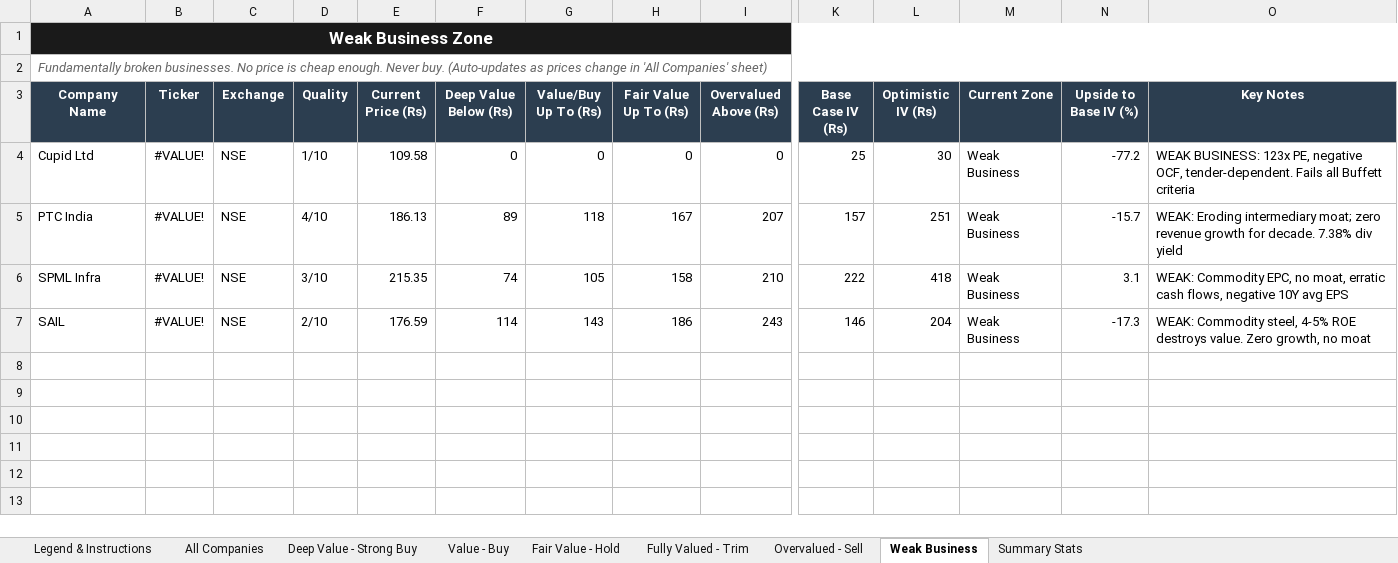
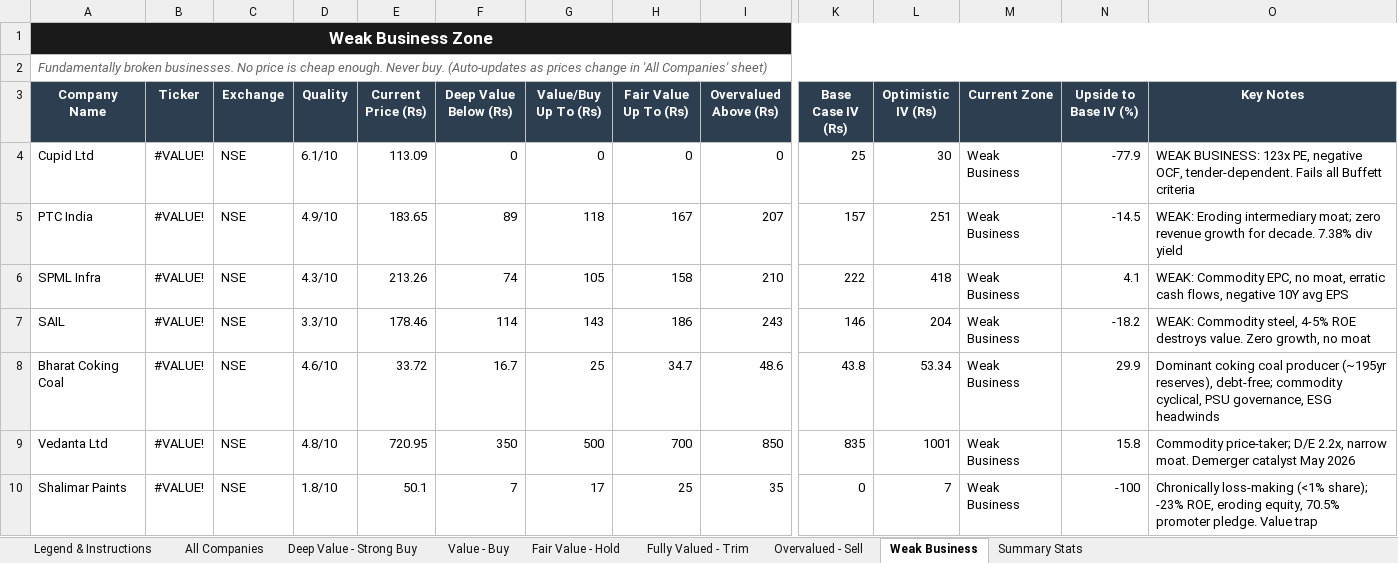
Before and after one commit to Bug-Whisperer/investmentAnalysisDump, an Excel workbook: Investment_Analysis_Tracker.xlsx, sheet Weak Business, drawn as a sheet; only a part is shown, gaps mark what is left out; values as stored, in another font and other column widths than the file's, no borders; rows hold the shown columns only; the diff names each change by its address in the sheet, - before the commit and + after, or states it on an @@ line.

```diff
--- a/Investment_Analysis_Tracker.xlsx (sheet Weak Business)
+++ b/Investment_Analysis_Tracker.xlsx (sheet Weak Business)
-D4 (Quality): 1/10
+D4 (Quality): 6.1/10
-E4 (Current Price (Rs)): 109.58
+E4 (Current Price (Rs)): 113.09
-N4 (Upside to Base IV (%)): -77.2
+N4 (Upside to Base IV (%)): -77.9
-D5 (Quality): 4/10
+D5 (Quality): 4.9/10
-E5 (Current Price (Rs)): 186.13
+E5 (Current Price (Rs)): 183.65
-N5 (Upside to Base IV (%)): -15.7
+N5 (Upside to Base IV (%)): -14.5
-D6 (Quality): 3/10
+D6 (Quality): 4.3/10
-E6 (Current Price (Rs)): 215.35
+E6 (Current Price (Rs)): 213.26
-N6 (Upside to Base IV (%)): 3.1
+N6 (Upside to Base IV (%)): 4.1
-D7 (Quality): 2/10
+D7 (Quality): 3.3/10
-E7 (Current Price (Rs)): 176.59
+E7 (Current Price (Rs)): 178.46
-N7 (Upside to Base IV (%)): -17.3
+N7 (Upside to Base IV (%)): -18.2
+row 8: Bharat Coking Coal | #VALUE! | NSE | 4.6/10 | 33.72 | 16.7 | 25 | 34.7 | 48.6 | 43.8 | 53.34 | Weak Business | 29.9 | Dominant coking coal producer (~195yr reserves), debt-free; commodity cyclical, PSU governance, ESG headwinds
+row 9: Vedanta Ltd | #VALUE! | NSE | 4.8/10 | 720.95 | 350 | 500 | 700 | 850 | 835 | 1001 | Weak Business | 15.8 | Commodity price-taker; D/E 2.2x, narrow moat. Demerger catalyst May 2026
+row 10: Shalimar Paints | #VALUE! | NSE | 1.8/10 | 50.1 | 7 | 17 | 25 | 35 | 0 | 7 | Weak Business | -100 | Chronically loss-making (<1% share); -23% ROE, eroding equity, 70.5% promoter pledge. Value trap
```
Also changed, not shown: sheet All Companies, sheet Fully Valued - Trim, sheet Fair Value - Hold, sheet Summary Stats, sheet Overvalued - Sell, sheet Value - Buy, 1 more sheet, formulas that keep their value, 1 other file.
